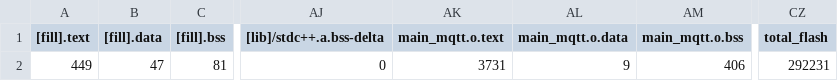
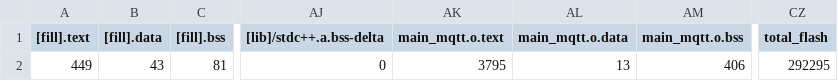
Before and after one commit to BouBooo/IOT_project, a CSV file: BUILD/ZEST_CORE_STM32L496RG/GCC_ARM/mbed-os-app-template_map.csv, drawn as a sheet; only a part is shown, gaps mark what is left out; the diff names each change by its address in the sheet, - before the commit and + after, or states it on an @@ line.

```diff
--- a/BUILD/ZEST_CORE_STM32L496RG/GCC_ARM/mbed-os-app-template_map.csv
+++ b/BUILD/ZEST_CORE_STM32L496RG/GCC_ARM/mbed-os-app-template_map.csv
-B2 ([fill].data): 47
+B2 ([fill].data): 43
-AK2 (main_mqtt.o.text): 3731
+AK2 (main_mqtt.o.text): 3795
-AL2 (main_mqtt.o.data): 9
+AL2 (main_mqtt.o.data): 13
-CZ2 (total_flash): 292231
+CZ2 (total_flash): 292295
```
Also changed, not shown: 9 other files.
